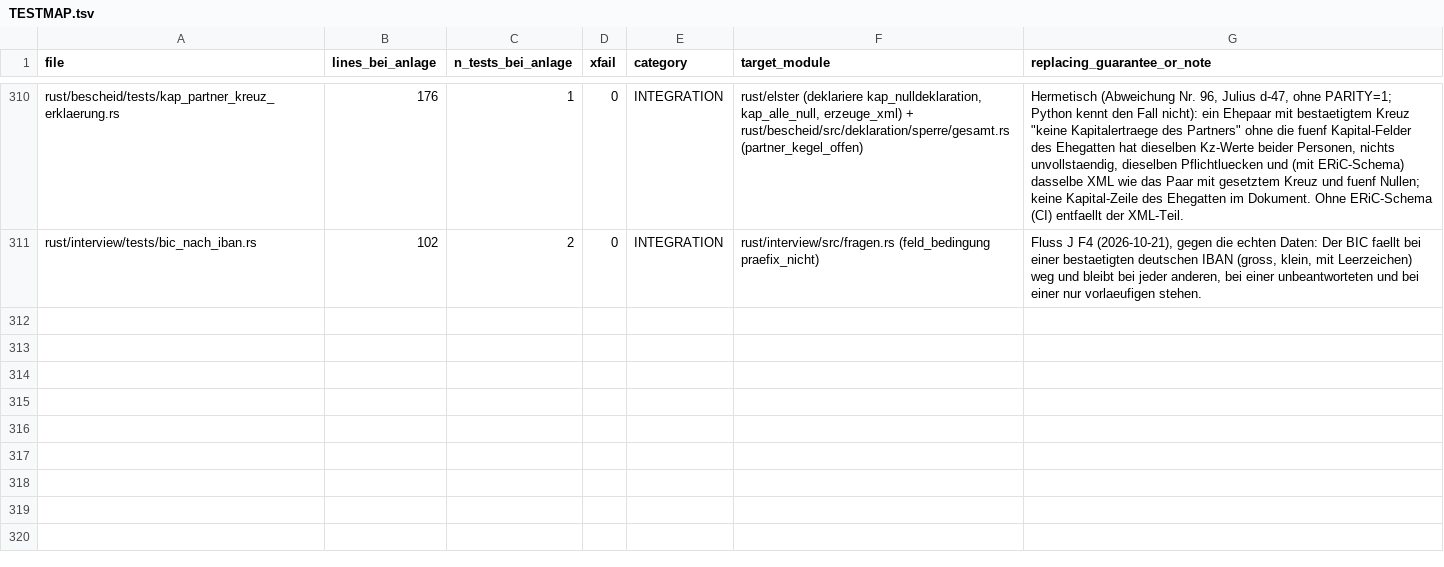
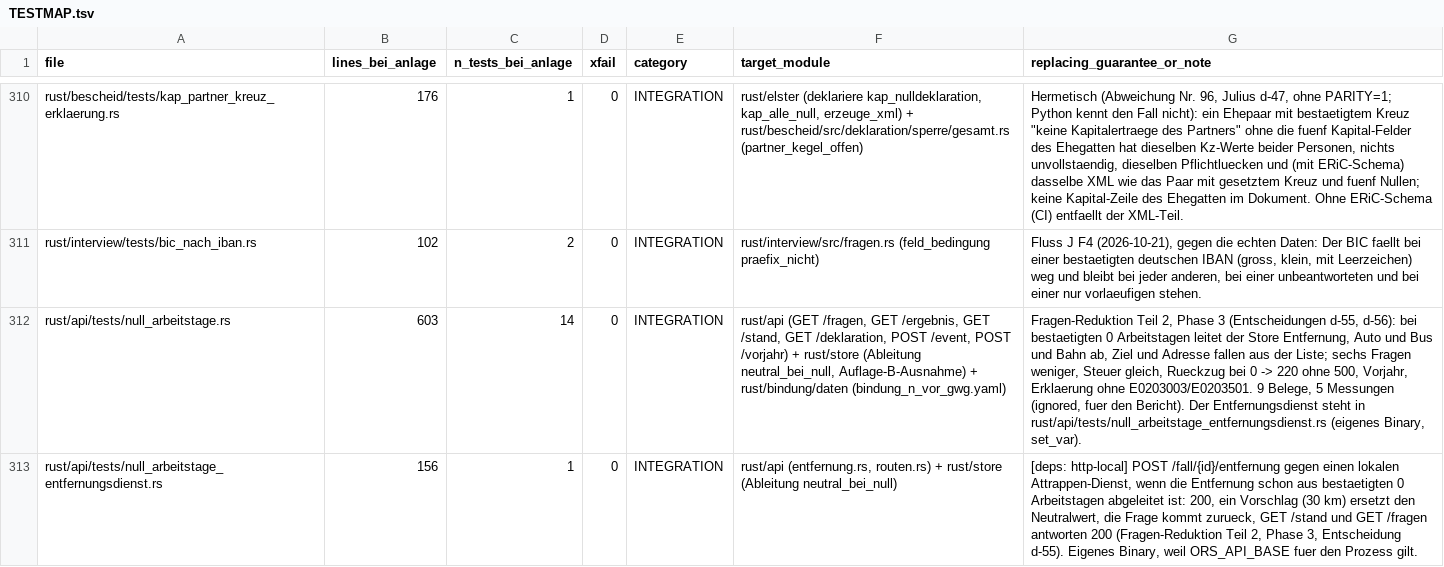
Before and after one commit to juliuswiener/taxgraph, a TSV file: rust/TESTMAP.tsv, drawn as a sheet; only a part is shown, gaps mark what is left out; the diff names each change by its address in the sheet, - before the commit and + after, or states it on an @@ line.

Commit message:
feat(fragen): bestaetigte 0 Arbeitstage leiten Entfernung, Auto und Bus-und-Bahn-Kosten ab, Ziel und Adresse fallen aus der Liste (d-55, d-56; Fragen-Reduktion Teil 2 Phase 3)
Wer bestaetigt, an 0 Tagen zur Arbeit gefahren zu sein, hat keine Wege zur ersten Taetigkeitsstaette
(§ 9 Abs. 1 S. 3 Nr. 4, Abs. 2 EStG). Sechs Fragen entfallen (an_gesamt 89 -> 83, gesamt 369 -> 363,
nur ep_arbeitstage = 0 beantwortet): Auto, Entfernung, Bus und Bahn, Ziel, Adresse, Unfallkosten.

- Neue Ableitungsart `neutral_bei_null` (bindung, schema.json, store/ableitung.rs): die bestaetigte 0 schreibt
  den Neutralwert (0 / false / 0) auf ep_entfernung_km, ep_eigenes_kfz, ep_oepnv_kosten. Der Pflicht-Kegel
  (input_kegel_nicht_bestaetigt) bleibt unveraendert; die Sperren unter rust/bescheid/**/sperre/** auch.
- ABWEICHUNG von d-55: Ziel und Adresse bekommen KEINEN Wert, sie fallen per `feld_bedingung` aus der Liste
  (ein abgeleiteter Wert stuende als E0203003 / E0203501 in der Erklaerung).
- ep_arbeitstage ist `eingangsfrage`, sonst stuenden Ziel und Adresse (Vordruck-Reihenfolge) davor.
- Auflage B bekommt eine schmale Ausnahme (store.rs `ersetzt_oder_abgeleitetes`): eine BESTAETIGTE Antwort
  ersetzt einen von `neutral_bei_null` abgeleiteten Wert ohne Kennung; sonst bleibt Auflage B.
- Der Rueckzug (Korrektur 0 -> 220) bleibt bei `neutral_bei_null` ein vorlaeufiges Event MIT dem Neutralwert:
  `Null` auf der Entfernung brach GET /stand und GET /fragen mit 500 (Decimal(str(entfernung_km_roh))).
- BEKANNTE GRENZE: eine eigene Antwort auf Bus und Bahn vor oder nach der 0 bleibt stehen und wird abgezogen
  (der Rechenkern kennt die Tage dort nicht); die Steuer ist dann dieselbe wie heute. Regelfix: eigenes Ticket.

Tests: rust/api/tests/null_arbeitstage.rs (9 Belege, 5 Messungen), null_arbeitstage_entfernungsdienst.rs,
rust/store/tests/entscheidungsstellen.rs (Wiederholung des Logs, Rueckzug), Fragen-Golden neu geschrieben.

```diff
--- a/rust/TESTMAP.tsv
+++ b/rust/TESTMAP.tsv
+row 312: rust/api/tests/null_arbeitstage.rs | 603 | 14 | 0 | INTEGRATION | rust/api (GET /fragen, GET /ergebnis, GET /stand, GET /deklaration, POST /event, POST /vorjahr) + rust/store (Ableitung neutral_bei_null, Auflage-B-Ausnahme) + rust/bindung/daten (bindung_n_vor_gwg.yaml) | Fragen-Reduktion Teil 2, Phase 3 (Entscheidungen d-55, d-56): bei bestaetigten 0 Arbeitstagen leitet der Store Entfernung, Auto und Bus und Bahn ab, Ziel und Adresse fallen aus der Liste; sechs Fragen weniger, Steuer gleich, Rueckzug bei 0 -> 220 ohne 500, Vorjahr, Erklaerung ohne E0203003/E0203501. 9 Belege, 5 Messungen (ignored, fuer den Bericht). Der Entfernungsdienst steht in rust/api/tests/null_arbeitstage_entfernungsdienst.rs (eigenes Binary, set_var).
+row 313: rust/api/tests/null_arbeitstage_entfernungsdienst.rs | 156 | 1 | 0 | INTEGRATION | rust/api (entfernung.rs, routen.rs) + rust/store (Ableitung neutral_bei_null) | [deps: http-local] POST /fall/{id}/entfernung gegen einen lokalen Attrappen-Dienst, wenn die Entfernung schon aus bestaetigten 0 Arbeitstagen abgeleitet ist: 200, ein Vorschlag (30 km) ersetzt den Neutralwert, die Frage kommt zurueck, GET /stand und GET /fragen antworten 200 (Fragen-Reduktion Teil 2, Phase 3, Entscheidung d-55). Eigenes Binary, weil ORS_API_BASE fuer den Prozess gilt.
```
Also changed, not shown: 14 other files.
